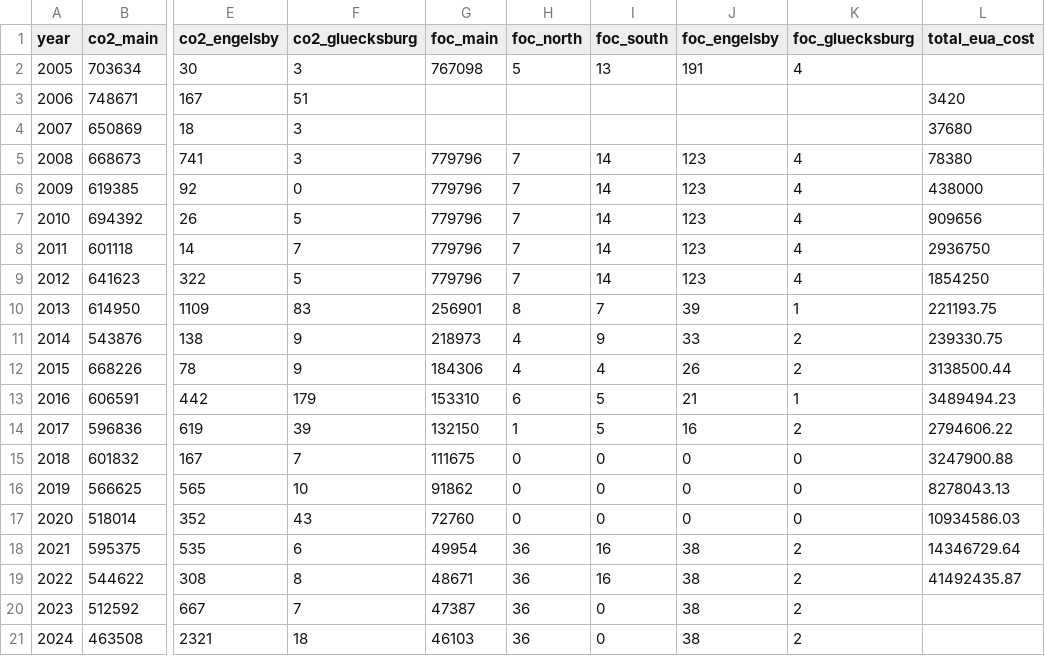
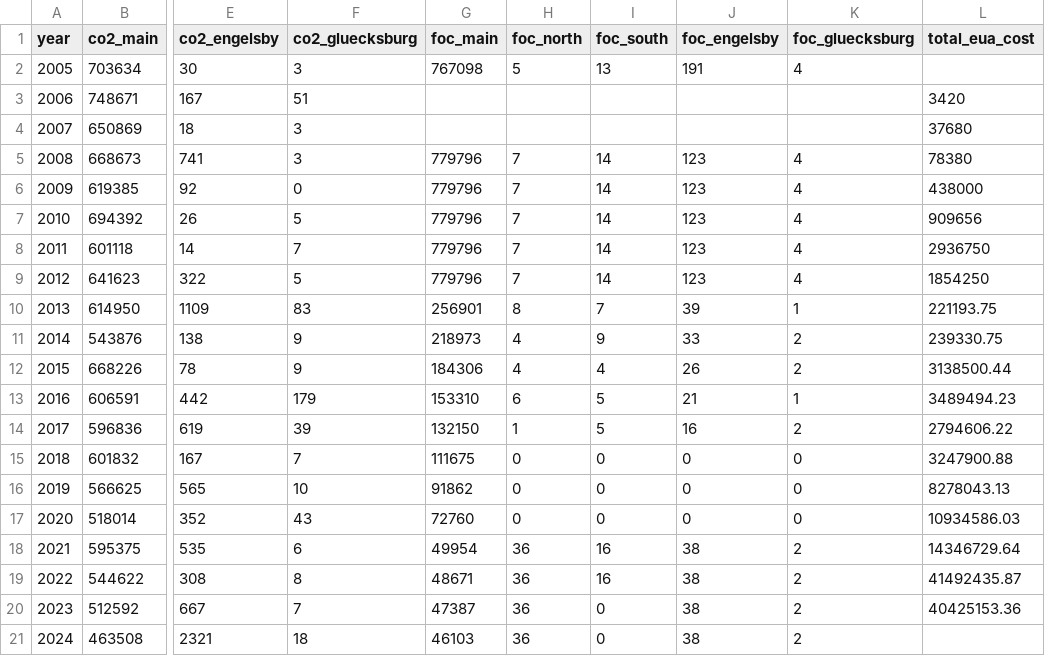
Before and after one commit to B-FfF/stadtwerk-mit-zukunft, a CSV file: _data/swfl_emissions.csv, drawn as a sheet; only a part is shown, gaps mark what is left out; the diff names each change by its address in the sheet, - before the commit and + after, or states it on an @@ line.

Commit message:
Add emissions cost for 2023 from business report

```diff
--- a/_data/swfl_emissions.csv
+++ b/_data/swfl_emissions.csv
-L20 (total_eua_cost): (empty)
+L20 (total_eua_cost): 40425153.36
```
Also changed, not shown: 4 other files.
